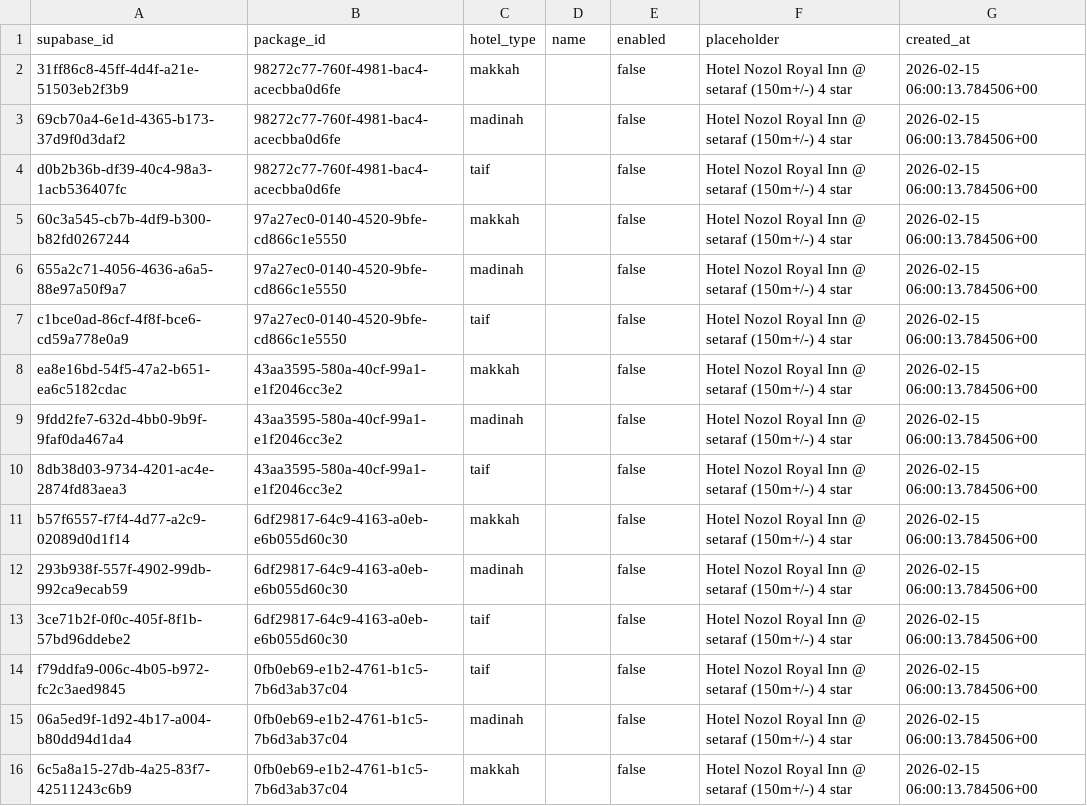
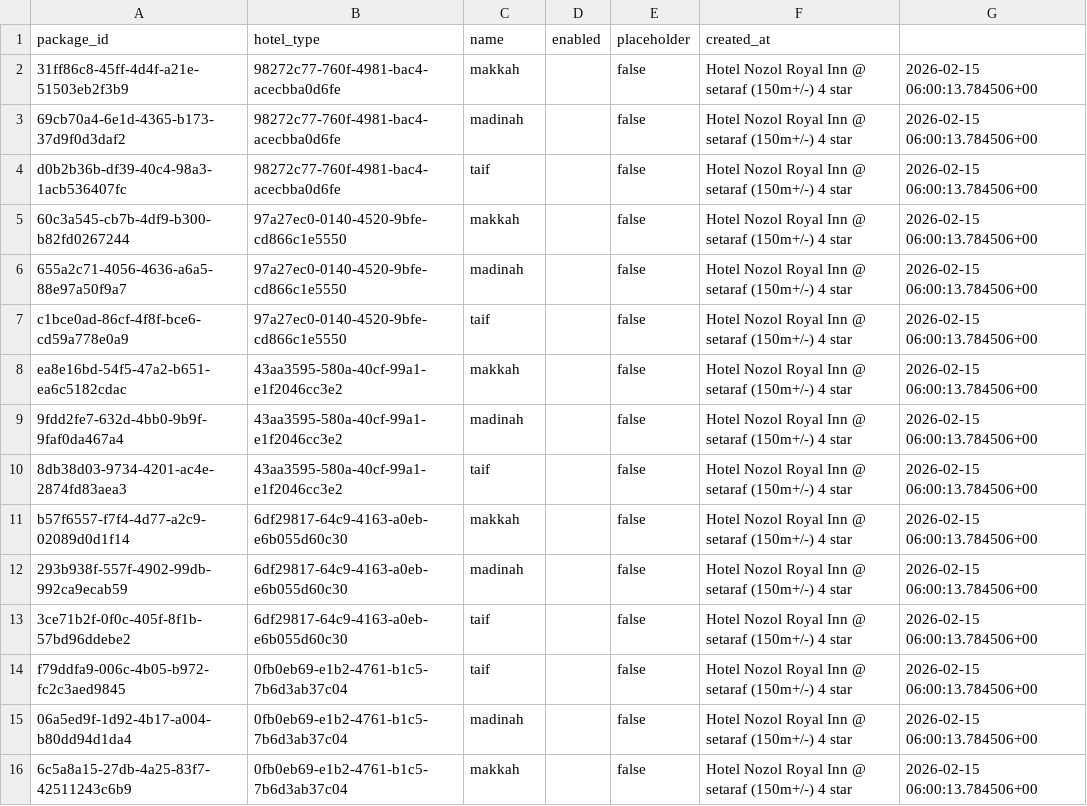
Before and after one commit to hasififwat/hasififwat-mkm-quotation-management-system, a CSV file: database/package_hotels.csv, drawn as a sheet; removed rows and columns are numbered as before the commit, all else as after; the diff names each change by its address in the sheet, - before the commit and + after, or states it on an @@ line.

```diff
--- a/database/package_hotels.csv
+++ b/database/package_hotels.csv
-row 1: supabase_id | package_id | hotel_type | name | enabled | placeholder | created_at
+row 1: package_id | hotel_type | name | enabled | placeholder | created_at
```
Also changed, not shown: database/clients.csv, database/package_flights.csv, 22 other files.
